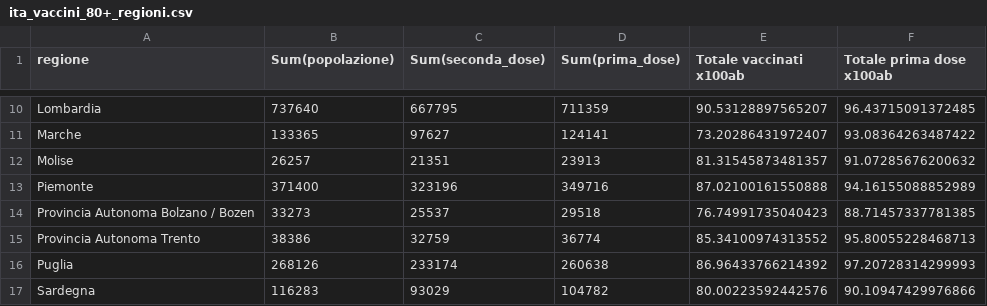
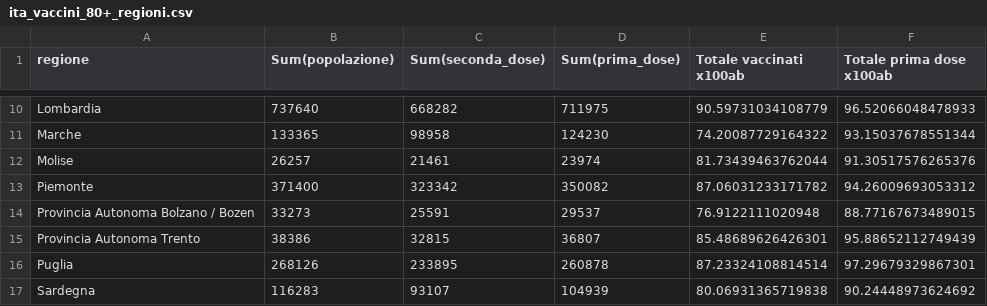
Before and after one commit to Scienzainrete/covid-19, a CSV file: ita_vaccini_80+_regioni.csv, drawn as a sheet; only a part is shown, gaps mark what is left out; the diff covers the shown part only.

```diff
--- a/ita_vaccini_80+_regioni.csv
+++ b/ita_vaccini_80+_regioni.csv
@@ -10,8 +10,8 @@
-"Lombardia",737640,667795,711359,90.53128897565207,96.43715091372485
-"Marche",133365,97627,124141,73.20286431972407,93.08364263487422
-"Molise",26257,21351,23913,81.31545873481357,91.07285676200632
-"Piemonte",371400,323196,349716,87.02100161550888,94.16155088852989
-"Provincia Autonoma Bolzano / Bozen",33273,25537,29518,76.74991735040423,88.71457337781385
-"Provincia Autonoma Trento",38386,32759,36774,85.34100974313552,95.80055228468713
-"Puglia",268126,233174,260638,86.96433766214392,97.20728314299993
-"Sardegna",116283,93029,104782,80.00223592442576,90.10947429976866
+"Lombardia",737640,668282,711975,90.59731034108779,96.52066048478933
+"Marche",133365,98958,124230,74.20087729164322,93.15037678551344
+"Molise",26257,21461,23974,81.73439463762044,91.30517576265376
+"Piemonte",371400,323342,350082,87.06031233171782,94.26009693053312
+"Provincia Autonoma Bolzano / Bozen",33273,25591,29537,76.9122111020948,88.77167673489015
+"Provincia Autonoma Trento",38386,32815,36807,85.48689626426301,95.88652112749439
+"Puglia",268126,233895,260878,87.23324108814514,97.29679329867301
+"Sardegna",116283,93107,104939,80.06931365719838,90.24448973624692
```
Also changed, not shown: 52 edited cells elsewhere in this file, owid_vaccini_paese.csv.
